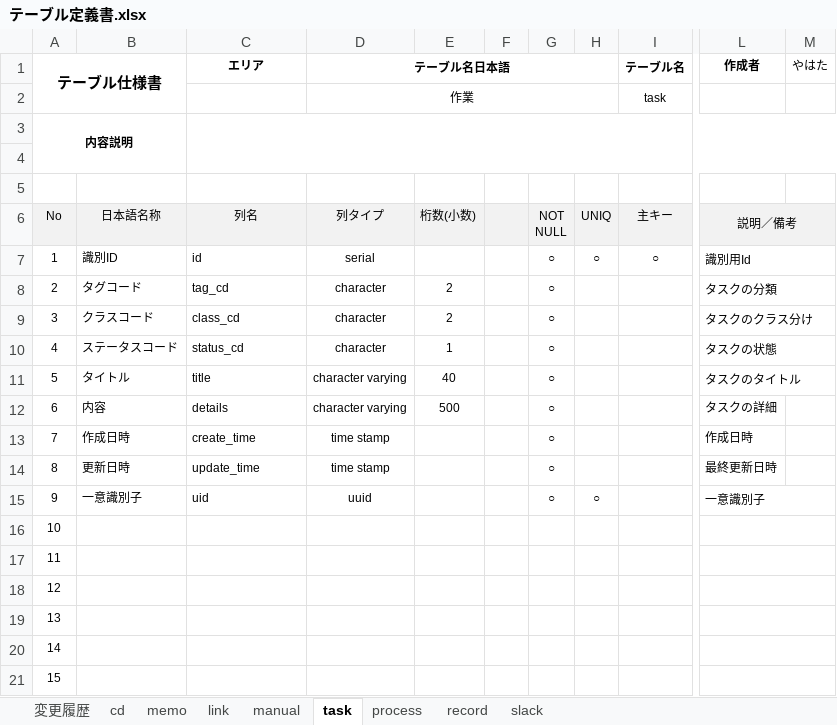
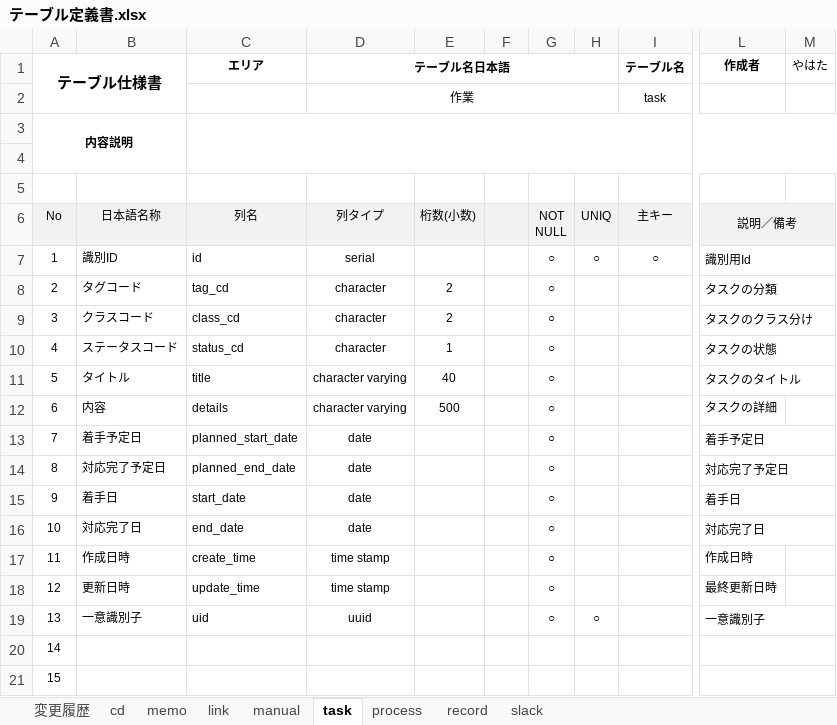
Before and after one commit to JunoYahata/learning, an Excel workbook: Java_framework/Document/WebSite/MyWorkBench/BasicDesign/テーブル定義書.xlsx, sheet task, drawn as a sheet; only a part is shown, gaps mark what is left out; values as stored, in another font and other column widths than the file's, no borders; the diff names each change by its address in the sheet, - before the commit and + after, or states it on an @@ line.

Commit message:
Update テーブル定義書.xlsx

```diff
--- a/Java_framework/Document/WebSite/MyWorkBench/BasicDesign/テーブル定義書.xlsx (sheet task)
+++ b/Java_framework/Document/WebSite/MyWorkBench/BasicDesign/テーブル定義書.xlsx (sheet task)
-B13: 作成日時
+B13: 着手予定日
-C13 (エリア): create_time
+C13 (エリア): planned_start_date
-D13:D14 (テーブル名日本語): time stamp
+D13:D14 (テーブル名日本語): date
-L13 (作成者): 作成日時
+L13 (作成者): 着手予定日
+L13:M13 merged
-B14: 更新日時
+B14: 対応完了予定日
-C14 (エリア): update_time
+C14 (エリア): planned_end_date
-L14 (作成者): 最終更新日時
+L14 (作成者): 対応完了予定日
+L14:M14 merged
-B15: 一意識別子
+B15: 着手日
-C15 (エリア): uid
+C15 (エリア): start_date
-D15 (テーブル名日本語): uuid
+D15 (テーブル名日本語): date
-H15: ○
+H15: (empty)
-L15 (作成者): 一意識別子
+L15 (作成者): 着手日
-B16: (empty)
+B16: 対応完了日
-C16 (エリア): (empty)
+C16 (エリア): end_date
-D16 (テーブル名日本語): (empty)
+D16 (テーブル名日本語): date
-G16:G19: (empty)
+G16:G19: ○
-L16 (作成者): (empty)
+L16 (作成者): 対応完了日
-B17: (empty)
+B17: 作成日時
-C17 (エリア): (empty)
+C17 (エリア): create_time
-D17:D18 (テーブル名日本語): (empty)
+D17:D18 (テーブル名日本語): time stamp
-L17 (作成者): (empty)
+L17 (作成者): 作成日時
-L17:M17 merged
-B18: (empty)
+B18: 更新日時
-C18 (エリア): (empty)
+C18 (エリア): update_time
-L18 (作成者): (empty)
+L18 (作成者): 最終更新日時
-L18:M18 merged
-B19: (empty)
+B19: 一意識別子
-C19 (エリア): (empty)
+C19 (エリア): uid
-D19 (テーブル名日本語): (empty)
+D19 (テーブル名日本語): uuid
-H19: (empty)
+H19: ○
-L19 (作成者): (empty)
+L19 (作成者): 一意識別子
```
